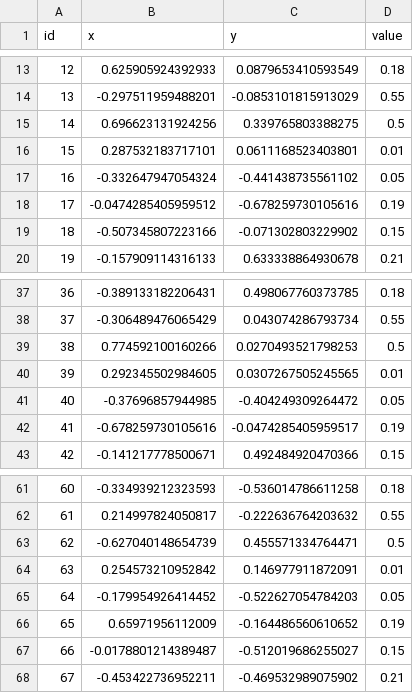
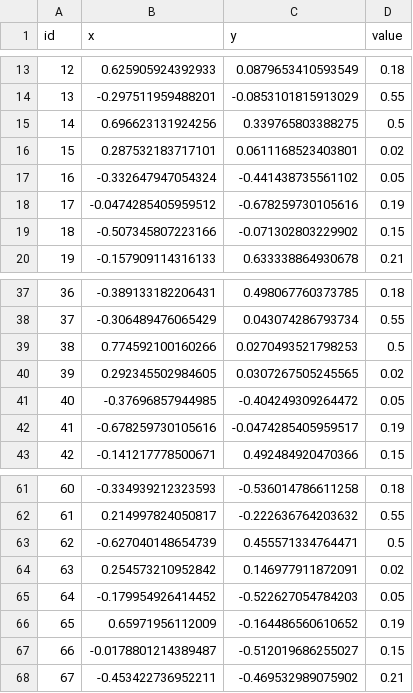
Before and after one commit to QQism/master-thesis-code, a CSV file: Assets/Datasets/dataset_higher1_latest.csv, drawn as a sheet; only a part is shown, gaps mark what is left out.

Commit message:
Adjust value to increase difficulty

```diff
--- a/Assets/Datasets/dataset_higher1_latest.csv
+++ b/Assets/Datasets/dataset_higher1_latest.csv
@@ -15,3 +15,3 @@ id,x,y,value
 14,0.696623131924256,0.339765803388275,0.5
-15,0.287532183717101,0.0611168523403801,0.01
+15,0.287532183717101,0.0611168523403801,0.02
 16,-0.332647947054324,-0.441438735561102,0.05
@@ -39,3 +39,3 @@ id,x,y,value
 38,0.774592100160266,0.0270493521798253,0.5
-39,0.292345502984605,0.0307267505245565,0.01
+39,0.292345502984605,0.0307267505245565,0.02
 40,-0.37696857944985,-0.404249309264472,0.05
@@ -63,3 +63,3 @@ id,x,y,value
 62,-0.627040148654739,0.455571334764471,0.5
-63,0.254573210952842,0.146977911872091,0.01
+63,0.254573210952842,0.146977911872091,0.02
 64,-0.179954926414452,-0.522627054784203,0.05
```
